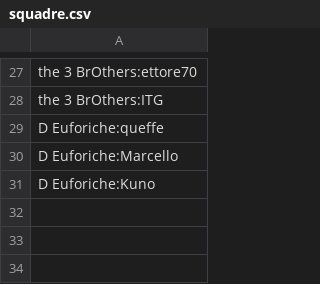
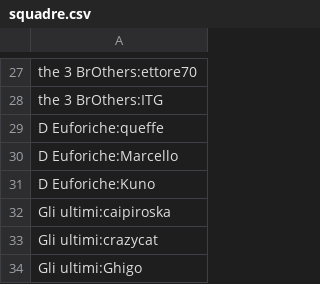
Before and after one commit to chiara-paci/writersdream, a CSV file: scrittopoli/data/squadre.csv, drawn as a sheet; only a part is shown, gaps mark what is left out; the diff names each change by its address in the sheet, - before the commit and + after, or states it on an @@ line.

```diff
--- a/scrittopoli/data/squadre.csv
+++ b/scrittopoli/data/squadre.csv
+row 32: Gli ultimi:caipiroska
+row 33: Gli ultimi:crazycat
+row 34: Gli ultimi:Ghigo
```
Also changed, not shown: 32 other files.
